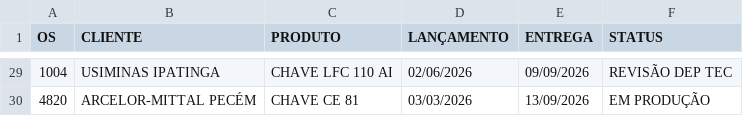
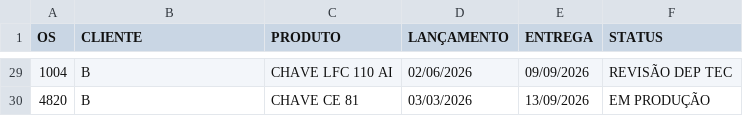
Before and after one commit to MatheusFuccio/controle-producao-v2, a CSV file: dados.csv, drawn as a sheet; only a part is shown, gaps mark what is left out; the diff covers the shown part only.

```diff
--- a/dados.csv
+++ b/dados.csv
@@ -29,2 +29,2 @@
-1004;USIMINAS IPATINGA;CHAVE LFC 110 AI;02/06/2026;09/09/2026;REVISÃO DEP TEC
-4820;ARCELOR-MITTAL PECÉM;CHAVE CE 81;03/03/2026;13/09/2026;EM PRODUÇÃO
+1004;B;CHAVE LFC 110 AI;02/06/2026;09/09/2026;REVISÃO DEP TEC
+4820;B;CHAVE CE 81;03/03/2026;13/09/2026;EM PRODUÇÃO
```
Also changed, not shown: 27 edited cells elsewhere in this file.
